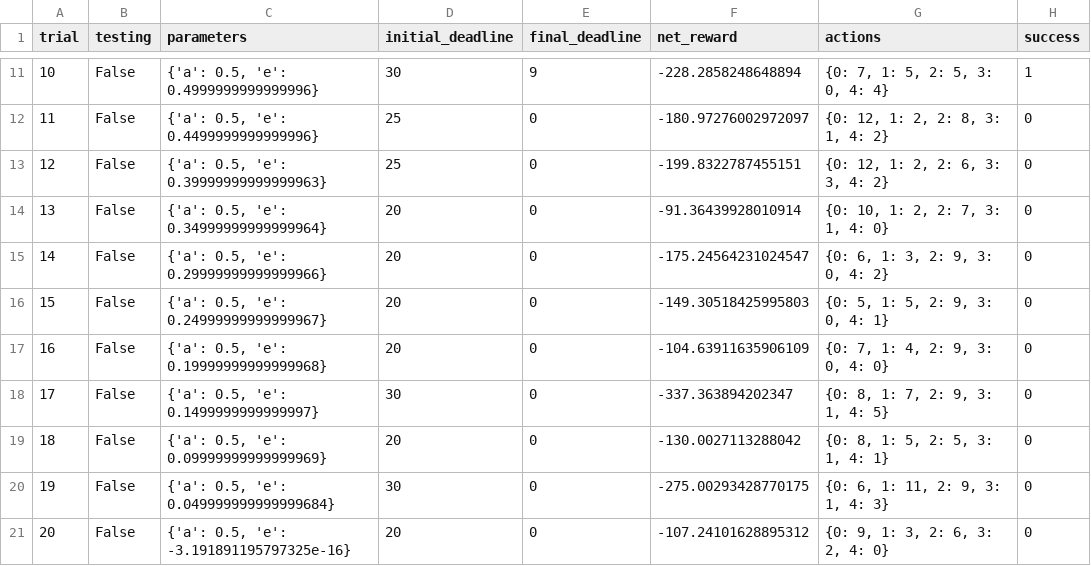
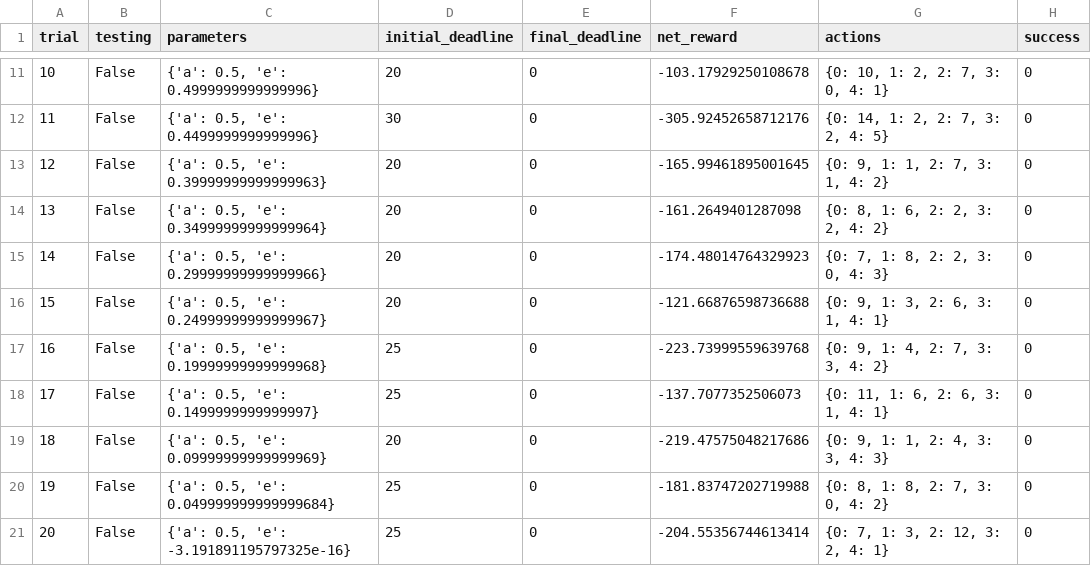
Before and after one commit to LancelotHolmes/Smart_Cab, a CSV file: logs/sim_default-learning.csv, drawn as a sheet; only a part is shown, gaps mark what is left out; the diff covers the shown part only.

```diff
--- a/logs/sim_default-learning.csv
+++ b/logs/sim_default-learning.csv
@@ -11,11 +11,11 @@ trial,testing,parameters,initial_deadline,final_deadline,net_reward,actions,succ
-10,False,"{'a': 0.5, 'e': 0.4999999999999996}",30,9,-228.2858248648894,"{0: 7, 1: 5, 2: 5, 3: 0, 4: 4}",1
-11,False,"{'a': 0.5, 'e': 0.4499999999999996}",25,0,-180.97276002972097,"{0: 12, 1: 2, 2: 8, 3: 1, 4: 2}",0
-12,False,"{'a': 0.5, 'e': 0.39999999999999963}",25,0,-199.8322787455151,"{0: 12, 1: 2, 2: 6, 3: 3, 4: 2}",0
-13,False,"{'a': 0.5, 'e': 0.34999999999999964}",20,0,-91.36439928010914,"{0: 10, 1: 2, 2: 7, 3: 1, 4: 0}",0
-14,False,"{'a': 0.5, 'e': 0.29999999999999966}",20,0,-175.24564231024547,"{0: 6, 1: 3, 2: 9, 3: 0, 4: 2}",0
-15,False,"{'a': 0.5, 'e': 0.24999999999999967}",20,0,-149.30518425995803,"{0: 5, 1: 5, 2: 9, 3: 0, 4: 1}",0
-16,False,"{'a': 0.5, 'e': 0.19999999999999968}",20,0,-104.63911635906109,"{0: 7, 1: 4, 2: 9, 3: 0, 4: 0}",0
-17,False,"{'a': 0.5, 'e': 0.1499999999999997}",30,0,-337.363894202347,"{0: 8, 1: 7, 2: 9, 3: 1, 4: 5}",0
-18,False,"{'a': 0.5, 'e': 0.09999999999999969}",20,0,-130.0027113288042,"{0: 8, 1: 5, 2: 5, 3: 1, 4: 1}",0
-19,False,"{'a': 0.5, 'e': 0.049999999999999684}",30,0,-275.00293428770175,"{0: 6, 1: 11, 2: 9, 3: 1, 4: 3}",0
-20,False,"{'a': 0.5, 'e': -3.191891195797325e-16}",20,0,-107.24101628895312,"{0: 9, 1: 3, 2: 6, 3: 2, 4: 0}",0
+10,False,"{'a': 0.5, 'e': 0.4999999999999996}",20,0,-103.17929250108678,"{0: 10, 1: 2, 2: 7, 3: 0, 4: 1}",0
+11,False,"{'a': 0.5, 'e': 0.4499999999999996}",30,0,-305.92452658712176,"{0: 14, 1: 2, 2: 7, 3: 2, 4: 5}",0
+12,False,"{'a': 0.5, 'e': 0.39999999999999963}",20,0,-165.99461895001645,"{0: 9, 1: 1, 2: 7, 3: 1, 4: 2}",0
+13,False,"{'a': 0.5, 'e': 0.34999999999999964}",20,0,-161.2649401287098,"{0: 8, 1: 6, 2: 2, 3: 2, 4: 2}",0
+14,False,"{'a': 0.5, 'e': 0.29999999999999966}",20,0,-174.48014764329923,"{0: 7, 1: 8, 2: 2, 3: 0, 4: 3}",0
+15,False,"{'a': 0.5, 'e': 0.24999999999999967}",20,0,-121.66876598736688,"{0: 9, 1: 3, 2: 6, 3: 1, 4: 1}",0
+16,False,"{'a': 0.5, 'e': 0.19999999999999968}",25,0,-223.73999559639768,"{0: 9, 1: 4, 2: 7, 3: 3, 4: 2}",0
+17,False,"{'a': 0.5, 'e': 0.1499999999999997}",25,0,-137.7077352506073,"{0: 11, 1: 6, 2: 6, 3: 1, 4: 1}",0
+18,False,"{'a': 0.5, 'e': 0.09999999999999969}",20,0,-219.47575048217686,"{0: 9, 1: 1, 2: 4, 3: 3, 4: 3}",0
+19,False,"{'a': 0.5, 'e': 0.049999999999999684}",25,0,-181.83747202719988,"{0: 8, 1: 8, 2: 7, 3: 0, 4: 2}",0
+20,False,"{'a': 0.5, 'e': -3.191891195797325e-16}",25,0,-204.55356744613414,"{0: 7, 1: 3, 2: 12, 3: 2, 4: 1}",0
```
Also changed, not shown: 53 edited cells elsewhere in this file, 5 other files.
